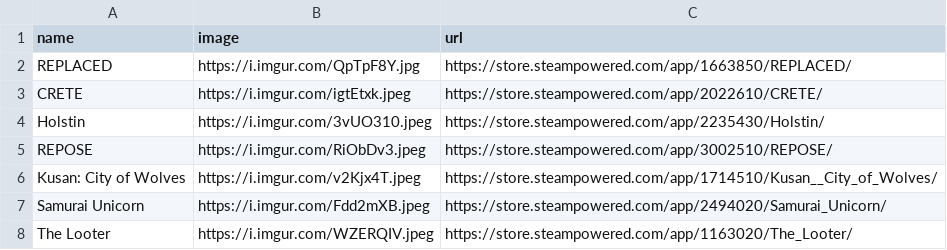
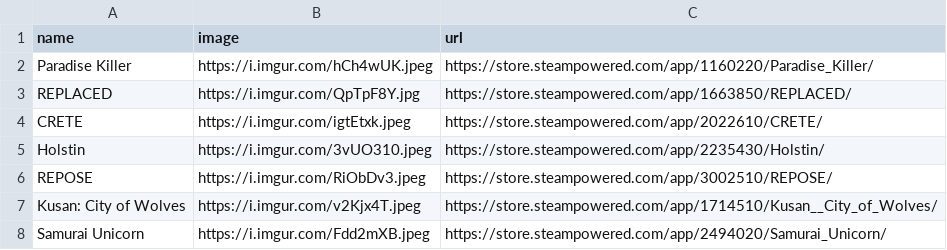
Before and after one commit to RaycatWhoDat/games-list, a CSV file: games.csv, drawn as a sheet; only a part is shown; the shorter side is filled out with more unchanged rows; the diff names each change by its address in the sheet, - before the commit and + after, or states it on an @@ line.

Commit message:
NOJIRA | Updates. | [Ray]

```diff
--- a/games.csv
+++ b/games.csv
+row 2: Paradise Killer | https://i.imgur.com/hCh4wUK.jpeg | https://store.steampowered.com/app/1160220/Paradise_Killer/
```
